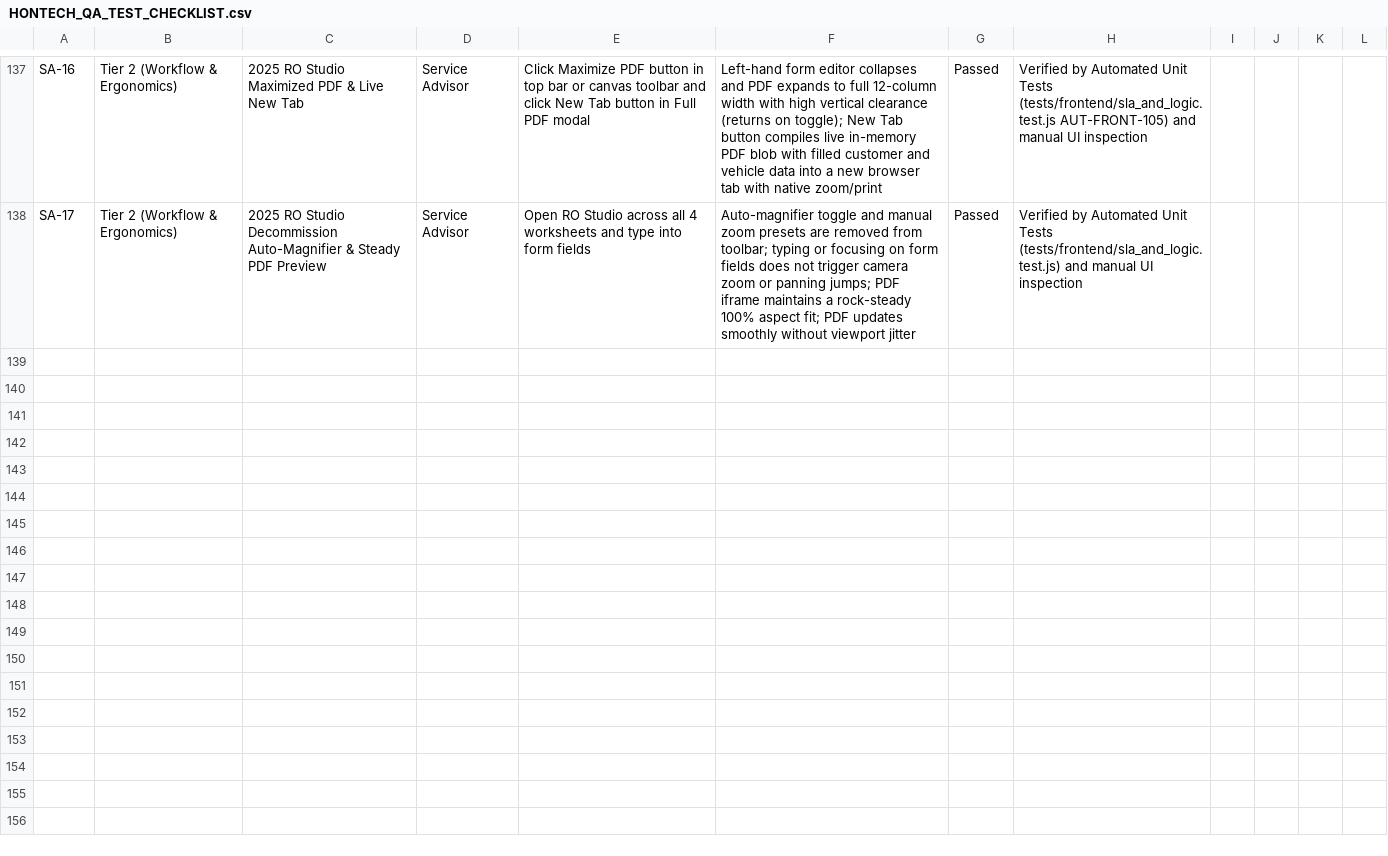
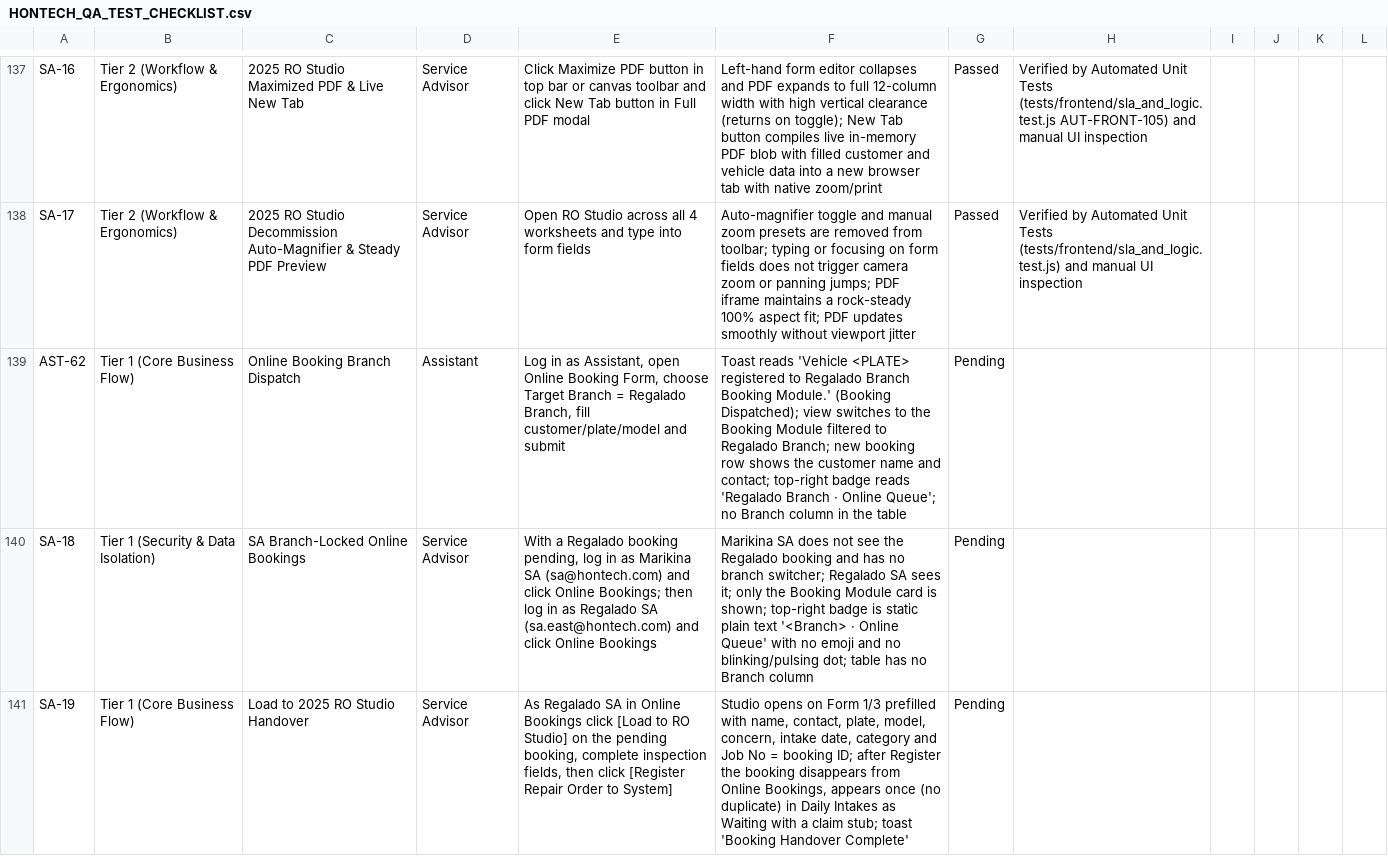
Before and after one commit to Justin-stack101/Hontech_Main_Active_Development_PHP_SQL, a CSV file: Hontech Documentation/HONTECH_QA_TEST_CHECKLIST.csv, drawn as a sheet; only a part is shown, gaps mark what is left out; the diff names each change by its address in the sheet, - before the commit and + after, or states it on an @@ line.

```diff
--- a/Hontech Documentation/HONTECH_QA_TEST_CHECKLIST.csv
+++ b/Hontech Documentation/HONTECH_QA_TEST_CHECKLIST.csv
+row 139: AST-62 | Tier 1 (Core Business Flow) | Online Booking Branch Dispatch | Assistant | Log in as Assistant, open Online Booking Form, choose Target Branch = Regalado Branch, fill customer/plate/model and submit | Toast reads 'Vehicle <PLATE> registered to Regalado Branch Booking Module.' (Booking Dispatched); view switches to the Booking Module filtered to Regalado Branch; new booking row shows the customer name and contact; top-right badge reads 'Regalado Branch · Online Queue'; no Branch column in the table | Pending
+row 140: SA-18 | Tier 1 (Security & Data Isolation) | SA Branch-Locked Online Bookings | Service Advisor | With a Regalado booking pending, log in as Marikina SA (sa@hontech.com) and click Online Bookings; then log in as Regalado SA (sa.east@hontech.com) and click Online Bookings | Marikina SA does not see the Regalado booking and has no branch switcher; Regalado SA sees it; only the Booking Module card is shown; top-right badge is static plain text '<Branch> · Online Queue' with no emoji and no blinking/pulsing dot; table has no Branch column | Pending
+row 141: SA-19 | Tier 1 (Core Business Flow) | Load to 2025 RO Studio Handover | Service Advisor | As Regalado SA in Online Bookings click [Load to RO Studio] on the pending booking, complete inspection fields, then click [Register Repair Order to System] | Studio opens on Form 1/3 prefilled with name, contact, plate, model, concern, intake date, category and Job No = booking ID; after Register the booking disappears from Online Bookings, appears once (no duplicate) in Daily Intakes as Waiting with a claim stub; toast 'Booking Handover Complete' | Pending
```
Also changed, not shown: Revisions checklist.csv, 9 other files.
